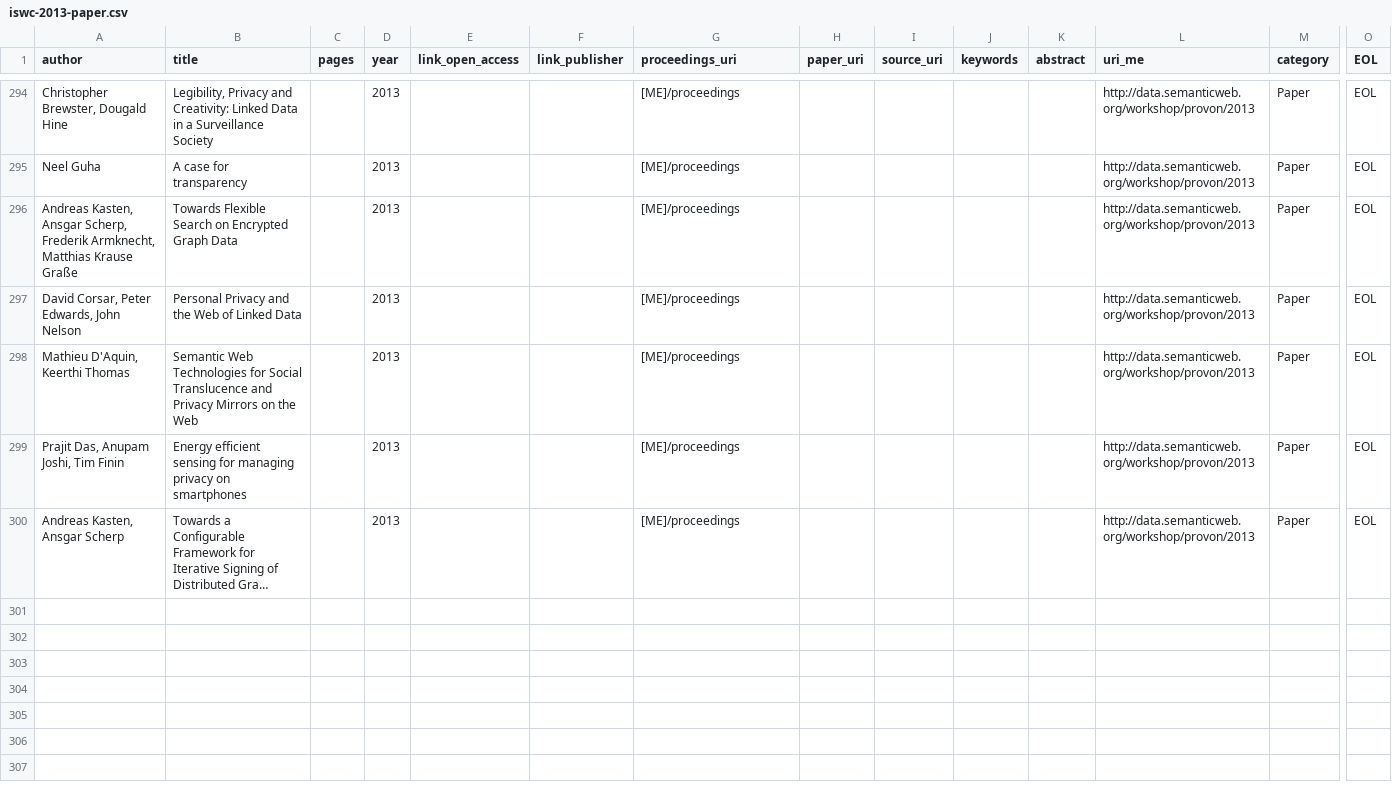
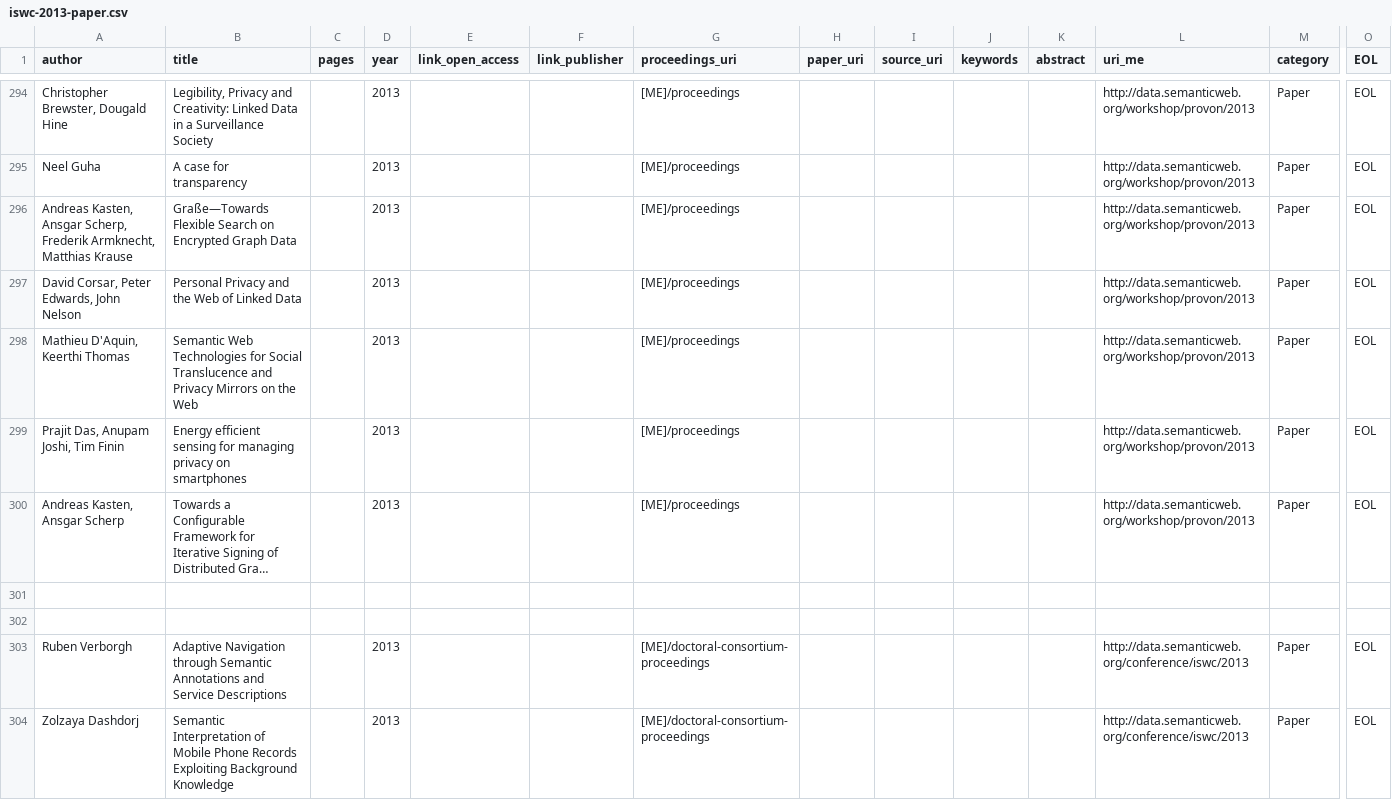
Before and after one commit to lidingpku/iswc-archive, a CSV file: data/source/iswc-2013-paper.csv, drawn as a sheet; only a part is shown, gaps mark what is left out; long unchanged cells end in …; rows hold the shown columns only; the diff covers the shown part only; the diff names each change by its address in the sheet, - before the commit and + after, or states it on an @@ line.

Commit message:
add workshop session events correst links from session event to paper update workshop proceedings URL add more PC memebers from workshop

```diff
--- a/data/source/iswc-2013-paper.csv
+++ b/data/source/iswc-2013-paper.csv
-A296 (author): …Matthias Krause Graße
+A296 (author): …Matthias Krause
-B296 (title): Towards Flexible Search…
+B296 (title): Graße—Towards Flexible Search…
+row 301: (empty)
+row 302: (empty)
+row 303: Ruben Verborgh | Adaptive Navigation through Semantic Annotations and Service Descriptions |  | 2013 |  |  | [ME]/doctoral-consortium-proceedings |  |  |  |  | http://data.semanticweb.org/conference/iswc/2013 | Paper | EOL
+row 304: Zolzaya Dashdorj | Semantic Interpretation of Mobile Phone Records Exploiting Background Knowledge |  | 2013 |  |  | [ME]/doctoral-consortium-proceedings |  |  |  |  | http://data.semanticweb.org/conference/iswc/2013 | Paper | EOL
```
Also changed, not shown: 8 added rows and 30 edited cells elsewhere in this file, data/source/iswc-all-proceedings.csv, 2 other files.
